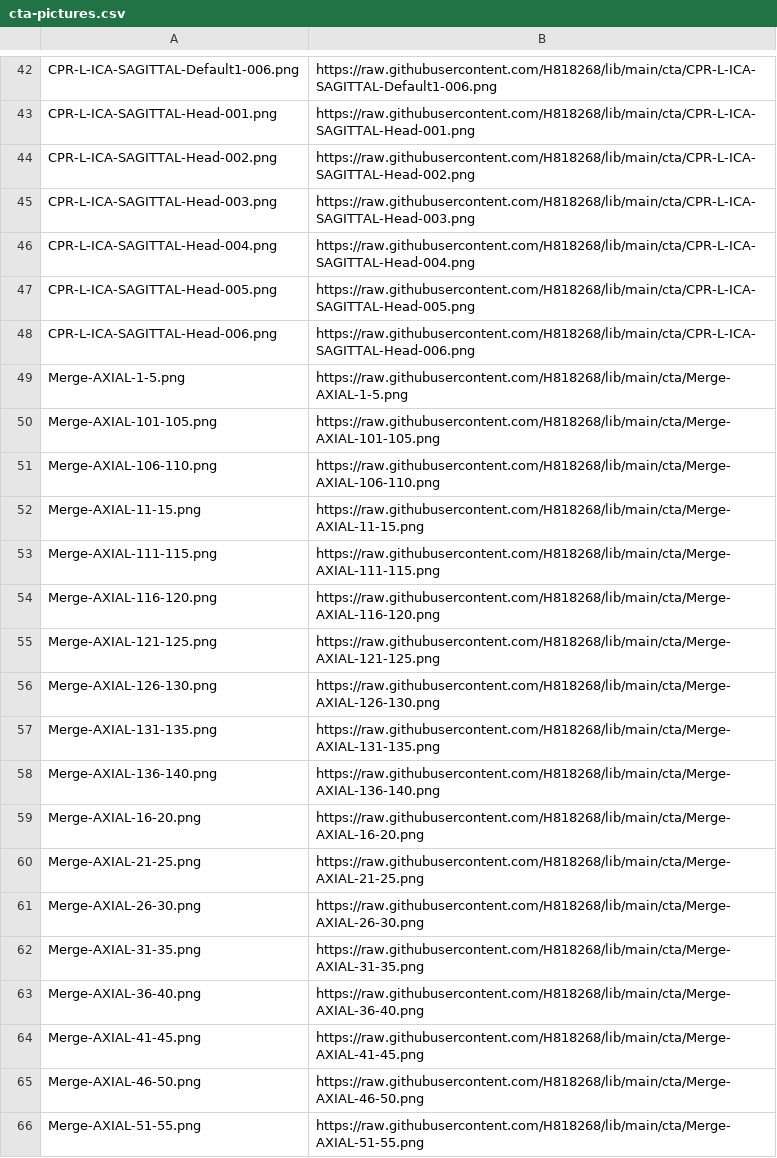
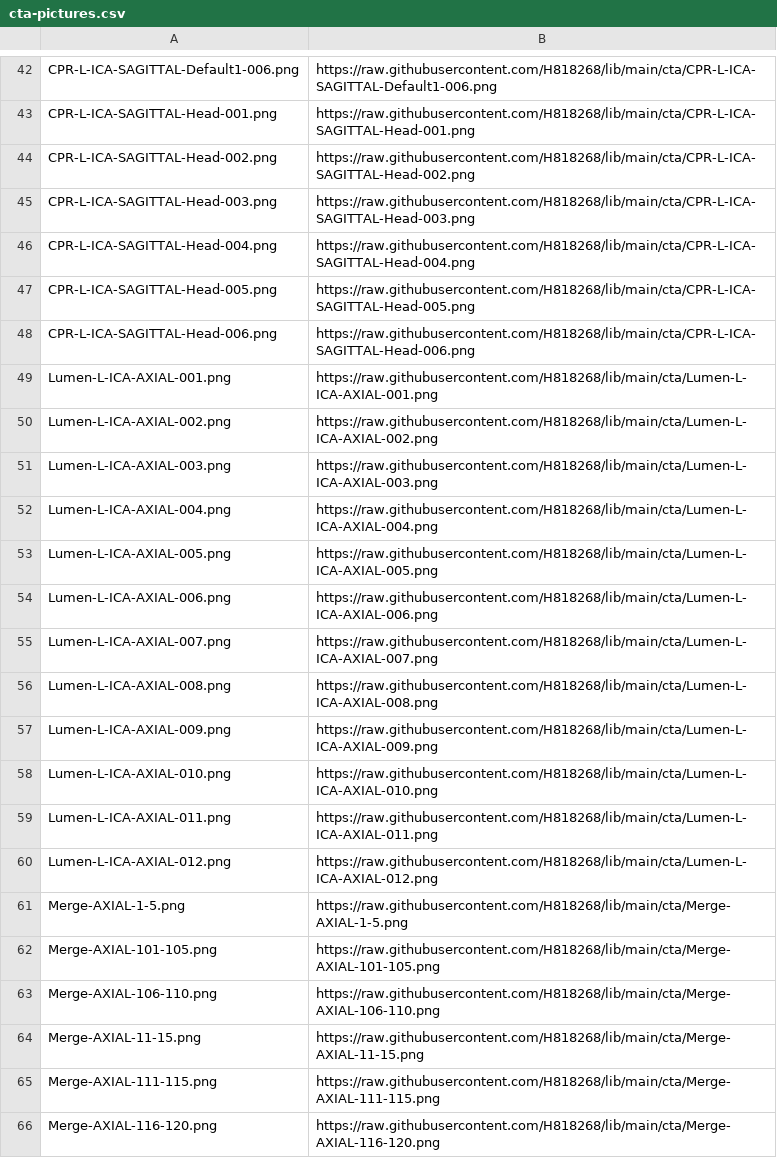
Before and after one commit to H818268/lib, a CSV file: cta-pictures.csv, drawn as a sheet; only a part is shown, gaps mark what is left out; the shorter side is filled out with more unchanged rows; the diff names each change by its address in the sheet, - before the commit and + after, or states it on an @@ line.

Commit message:
Auto upload 2026-11-11 19:25:12

```diff
--- a/cta-pictures.csv
+++ b/cta-pictures.csv
+row 49: Lumen-L-ICA-AXIAL-001.png | https://raw.githubusercontent.com/H818268/lib/main/cta/Lumen-L-ICA-AXIAL-001.png
+row 50: Lumen-L-ICA-AXIAL-002.png | https://raw.githubusercontent.com/H818268/lib/main/cta/Lumen-L-ICA-AXIAL-002.png
+row 51: Lumen-L-ICA-AXIAL-003.png | https://raw.githubusercontent.com/H818268/lib/main/cta/Lumen-L-ICA-AXIAL-003.png
+row 52: Lumen-L-ICA-AXIAL-004.png | https://raw.githubusercontent.com/H818268/lib/main/cta/Lumen-L-ICA-AXIAL-004.png
+row 53: Lumen-L-ICA-AXIAL-005.png | https://raw.githubusercontent.com/H818268/lib/main/cta/Lumen-L-ICA-AXIAL-005.png
+row 54: Lumen-L-ICA-AXIAL-006.png | https://raw.githubusercontent.com/H818268/lib/main/cta/Lumen-L-ICA-AXIAL-006.png
+row 55: Lumen-L-ICA-AXIAL-007.png | https://raw.githubusercontent.com/H818268/lib/main/cta/Lumen-L-ICA-AXIAL-007.png
+row 56: Lumen-L-ICA-AXIAL-008.png | https://raw.githubusercontent.com/H818268/lib/main/cta/Lumen-L-ICA-AXIAL-008.png
+row 57: Lumen-L-ICA-AXIAL-009.png | https://raw.githubusercontent.com/H818268/lib/main/cta/Lumen-L-ICA-AXIAL-009.png
+row 58: Lumen-L-ICA-AXIAL-010.png | https://raw.githubusercontent.com/H818268/lib/main/cta/Lumen-L-ICA-AXIAL-010.png
+row 59: Lumen-L-ICA-AXIAL-011.png | https://raw.githubusercontent.com/H818268/lib/main/cta/Lumen-L-ICA-AXIAL-011.png
+row 60: Lumen-L-ICA-AXIAL-012.png | https://raw.githubusercontent.com/H818268/lib/main/cta/Lumen-L-ICA-AXIAL-012.png
```
